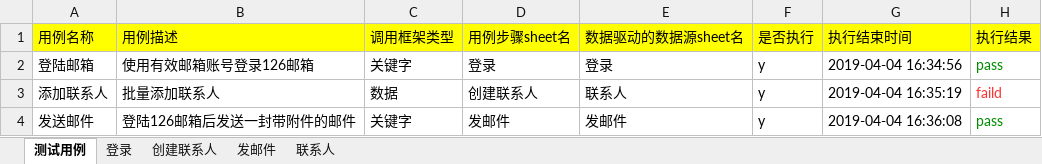
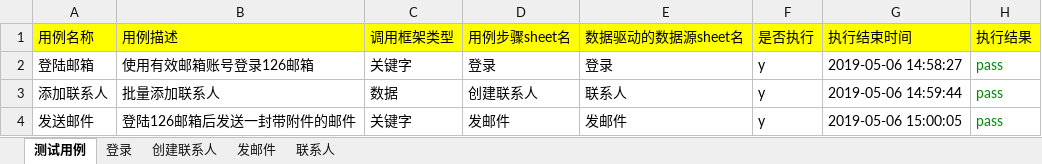
Before and after one commit to 15070886143/UI-, an Excel workbook: textdata/126邮箱创建联系人并发送邮件.xlsx, sheet 测试用例, drawn as a sheet; values as stored, in another font and other column widths than the file's, no borders; the diff names each change by its address in the sheet, - before the commit and + after, or states it on an @@ line.

```diff
--- a/textdata/126邮箱创建联系人并发送邮件.xlsx (sheet 测试用例)
+++ b/textdata/126邮箱创建联系人并发送邮件.xlsx (sheet 测试用例)
-G2 (执行结束时间): 2019-04-04 16:34:56
+G2 (执行结束时间): 2019-05-06 14:58:27
-G3 (执行结束时间): 2019-04-04 16:35:19
+G3 (执行结束时间): 2019-05-06 14:59:44
-H3 (执行结果): faild
+H3 (执行结果): pass
-H3 text colour: #FF3030
+H3 text colour: #008B00
-G4 (执行结束时间): 2019-04-04 16:36:08
+G4 (执行结束时间): 2019-05-06 15:00:05
```
Also changed, not shown: sheet 发邮件, sheet 创建联系人, sheet 登录, sheet 联系人, 21 other files.
